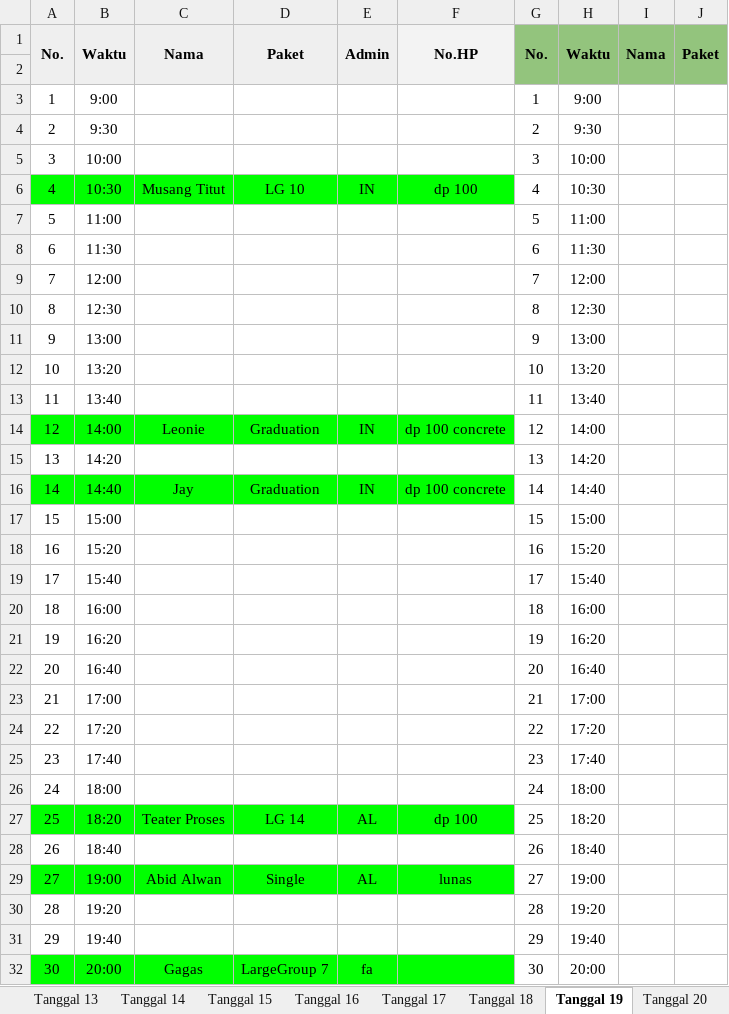
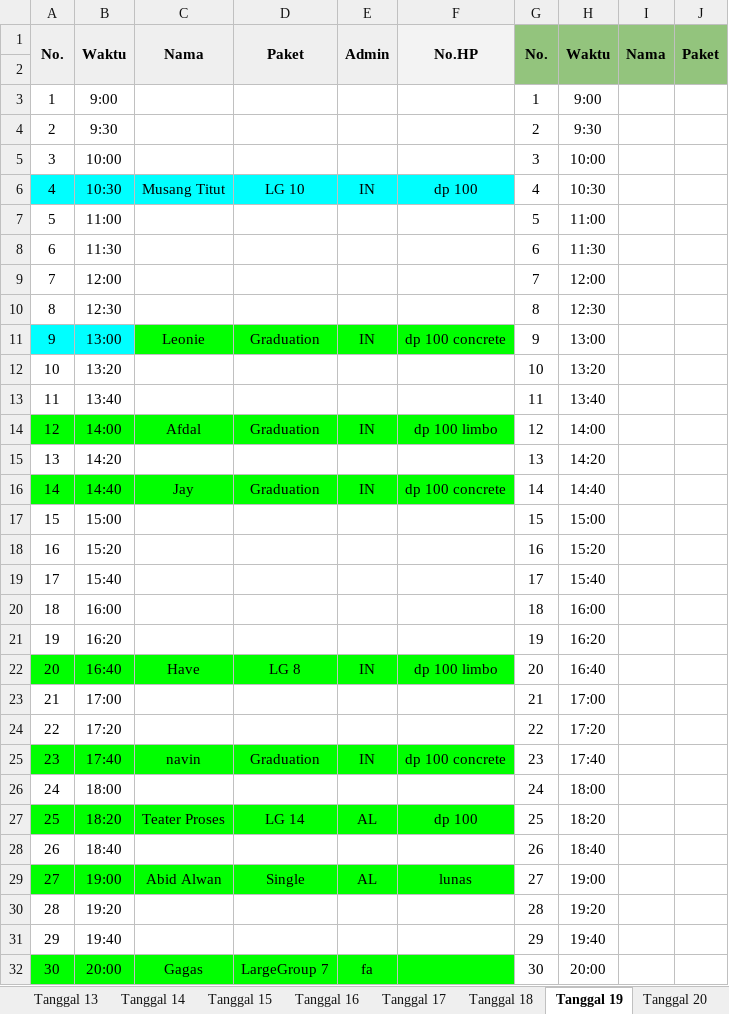
Before and after one commit to whynunuu/FoxeStudio, an Excel workbook: file2_okt.xlsx, sheet Tanggal 19, drawn as a sheet; only a part is shown; values as stored, in another font and other column widths than the file's, no borders; charts and pictures not drawn; the diff names each change by its address in the sheet, - before the commit and + after, or states it on an @@ line.

```diff
--- a/file2_okt.xlsx (sheet Tanggal 19)
+++ b/file2_okt.xlsx (sheet Tanggal 19)
-A6:F6 fill: #00FF00
+A6:F6 fill: #00FFFF
-A11:B11 fill: none
+A11:B11 fill: #00FFFF
-C11: (empty)
+C11: Leonie
-C11:F11 fill: none
+C11:F11 fill: #00FF00
-D11: (empty)
+D11: Graduation
-E11: (empty)
+E11: IN
-F11: (empty)
+F11: dp 100 concrete
-C14: Leonie
+C14: Afdal
-F14: dp 100 concrete
+F14: dp 100 limbo
-A22:F22 fill: none
+A22:F22 fill: #00FF00
-C22: (empty)
+C22: Have
-D22: (empty)
+D22: LG 8
-E22: (empty)
+E22: IN
-F22: (empty)
+F22: dp 100 limbo
-A25:F25 fill: none
+A25:F25 fill: #00FF00
-C25: (empty)
+C25: navin
-D25: (empty)
+D25: Graduation
-E25: (empty)
+E25: IN
-F25: (empty)
+F25: dp 100 concrete
```
Also changed, not shown: file1_okt.xlsm, file2.xlsx, 3 other files.
